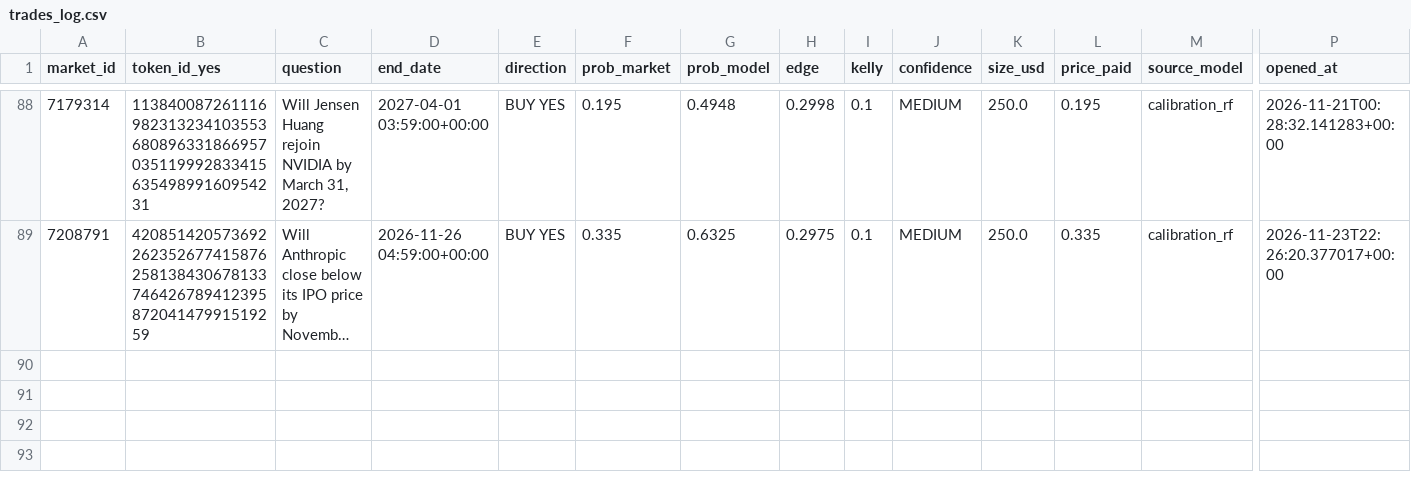
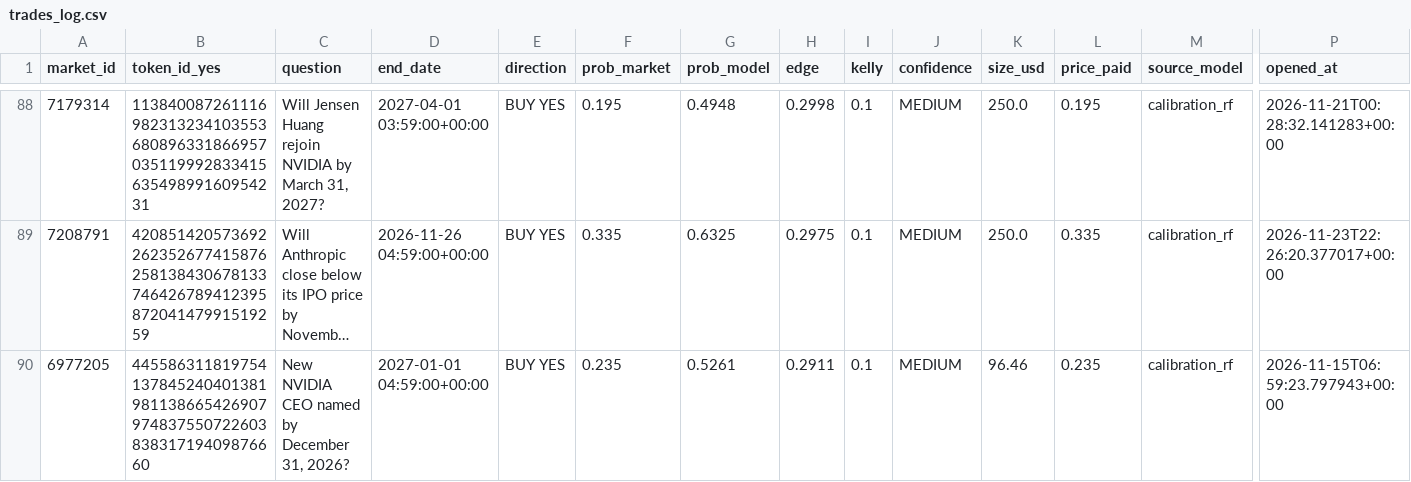
Before and after one commit to BallesJr/polymarket-edge-model, a CSV file: data/trades_log.csv, drawn as a sheet; only a part is shown, gaps mark what is left out; long unchanged cells end in …; rows hold the shown columns only; the diff names each change by its address in the sheet, - before the commit and + after, or states it on an @@ line.

```diff
--- a/data/trades_log.csv
+++ b/data/trades_log.csv
+row 90: 6977205 | 44558631181975413784524040138198113866542690797483755072260383831719409876660 | New NVIDIA CEO named by December 31, 2026? | 2027-01-01 04:59:00+00:00 | BUY YES | 0.235 | 0.5261 | 0.2911 | 0.1 | MEDIUM | 96.46 | 0.235 | calibration_rf | 2026-11-15T06:59:23.797943+00:00
```
Also changed, not shown: 2 other files.
